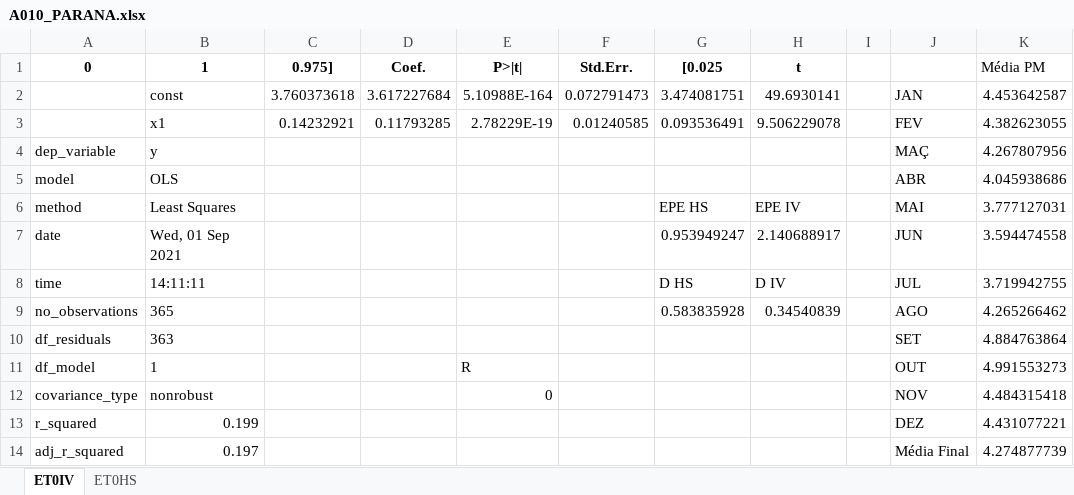
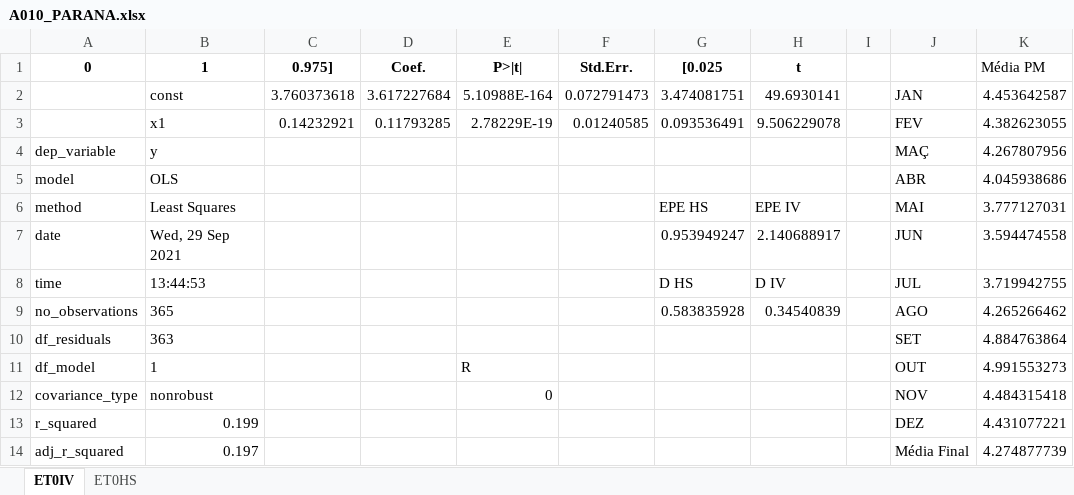
Before and after one commit to Julio-Cezar-Candido/Base-Atlas-Digital-ET0, an Excel workbook: Projeto PIBITI/Resultados Analise/medias finais/A010_PARANA.xlsx, sheet ET0IV, drawn as a sheet; only a part is shown; values as stored, in another font and other column widths than the file's, no borders; the diff names each change by its address in the sheet, - before the commit and + after, or states it on an @@ line.

Commit message:
Verificando se script "analise estat..." está okay

```diff
--- a/Projeto PIBITI/Resultados Analise/medias finais/A010_PARANA.xlsx (sheet ET0IV)
+++ b/Projeto PIBITI/Resultados Analise/medias finais/A010_PARANA.xlsx (sheet ET0IV)
-B7 (1): Wed, 01 Sep 2021
+B7 (1): Wed, 29 Sep 2021
-B8 (1): 14:11:11
+B8 (1): 13:44:53
```
Also changed, not shown: sheet ET0HS, Projeto PIBITI/Resultados Analise/medias finais/A009_PALMAS.xlsx, Projeto PIBITI/Resultados Analise/medias finais/A018_PEIXE.xlsx, 20 other files.
